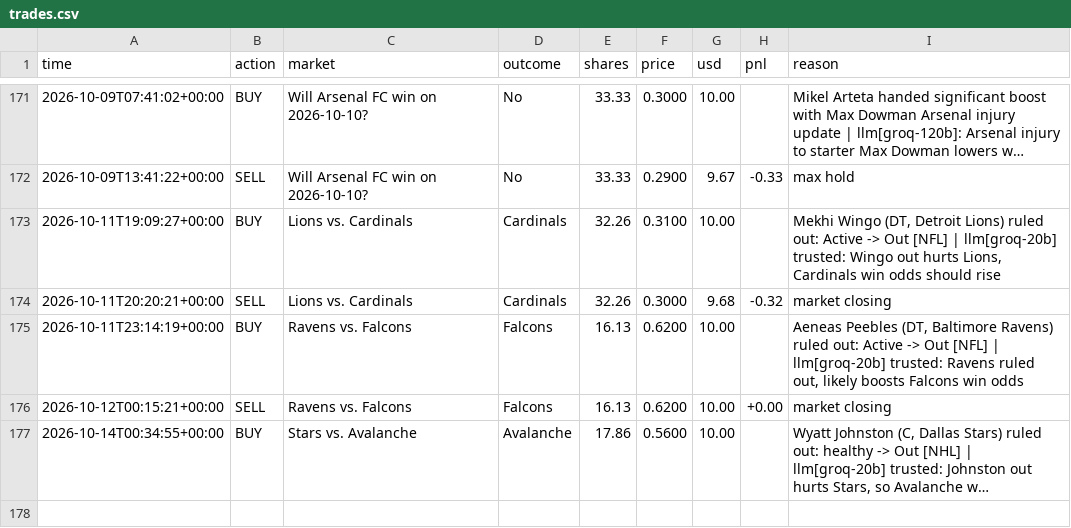
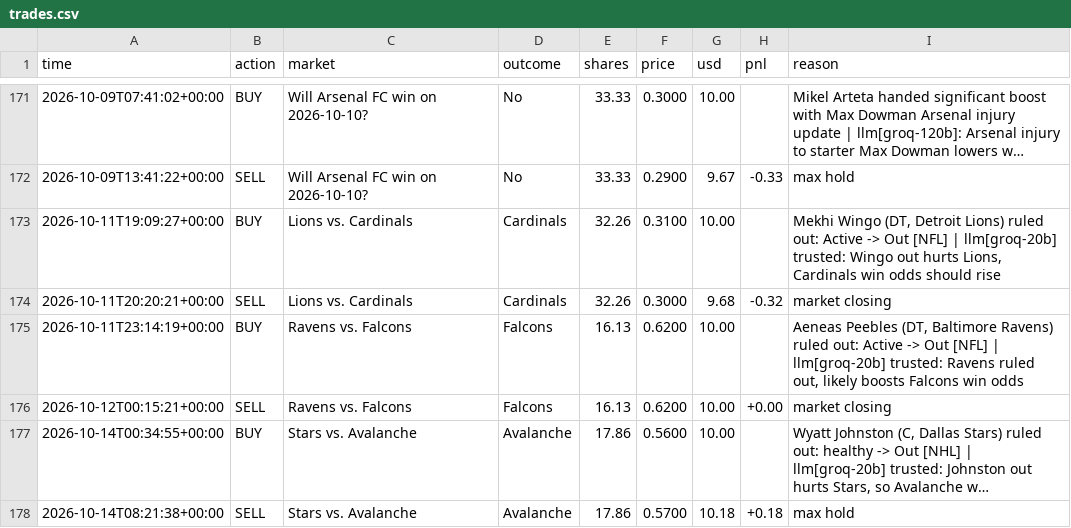
Before and after one commit to MoldyAxis395/polymarket-news-bot, a CSV file: data/trades.csv, drawn as a sheet; only a part is shown, gaps mark what is left out; long unchanged cells end in …; the diff names each change by its address in the sheet, - before the commit and + after, or states it on an @@ line.

```diff
--- a/data/trades.csv
+++ b/data/trades.csv
+row 178: 2026-10-14T08:21:38+00:00 | SELL | Stars vs. Avalanche | Avalanche | 17.86 | 0.5700 | 10.18 | +0.18 | max hold
```
Also changed, not shown: 9 other files.
